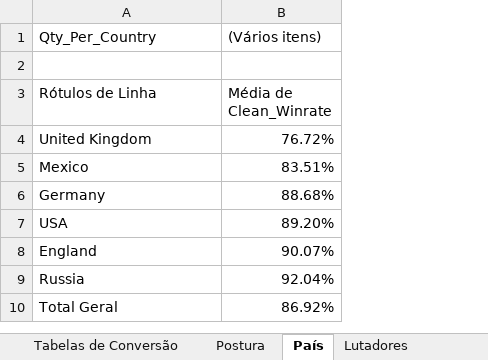
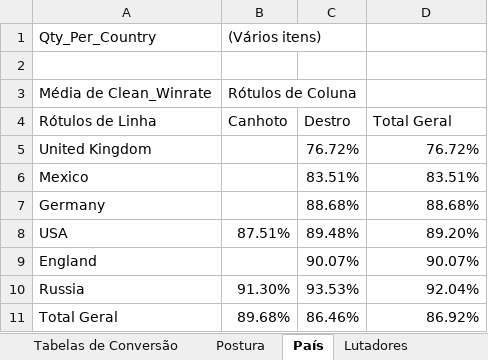
Before and after one commit to VictorFinotti/Boxing-Data, an Excel workbook: fighters_data.xlsx, sheet País, drawn as a sheet; values as stored, in another font and other column widths than the file's, no borders; charts and pictures not drawn; addresses are those after the commit; the diff names each change by its address in the sheet, - before the commit and + after, or states it on an @@ line.

```diff
--- a/fighters_data.xlsx (sheet País)
+++ b/fighters_data.xlsx (sheet País)
+column B (Canhoto), row 1: (Vários itens); rows 8-11: 87.51% |  | 91.30% | 89.68%
+column C (Destro), rows 5-11: 76.72% | 83.51% | 88.68% | 89.48% | 90.07% | 93.53% | 86.46%
-D1 (Total Geral): (Vários itens)
+D1 (Total Geral): (empty)
+row 3: Média de Clean_Winrate | Rótulos de Coluna
-D4: Média de Clean_Winrate
+D4: Total Geral
```
Also changed, not shown: sheet fighters_data2, other sheet tabs, formulas that keep their value, charts or pictures.
